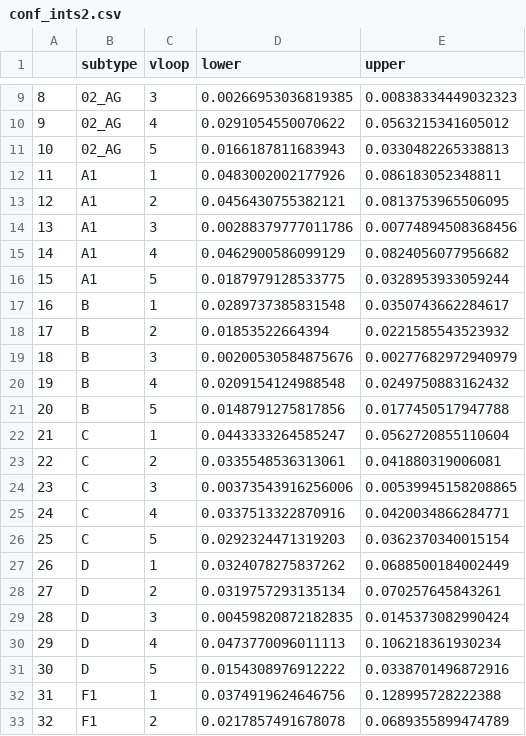
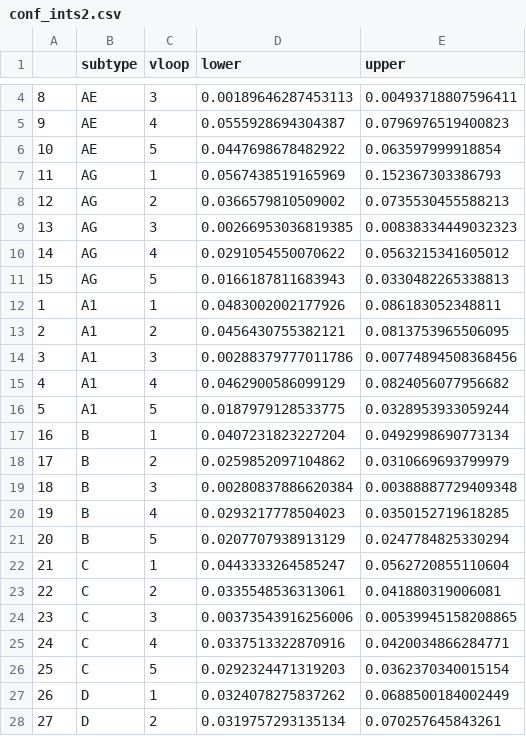
Before and after one commit to PoonLab/vindels, a CSV file: Indel_Analysis/conf_ints2.csv, drawn as a sheet; only a part is shown, gaps mark what is left out; the shorter side is filled out with more unchanged rows; the diff covers the shown part only.

```diff
--- a/Indel_Analysis/conf_ints2.csv
+++ b/Indel_Analysis/conf_ints2.csv
@@ -9,14 +4,19 @@
-"8","02_AG",3,0.00266953036819385,0.00838334449032323
-"9","02_AG",4,0.0291054550070622,0.0563215341605012
-"10","02_AG",5,0.0166187811683943,0.0330482265338813
-"11","A1",1,0.0483002002177926,0.086183052348811
-"12","A1",2,0.0456430755382121,0.0813753965506095
-"13","A1",3,0.00288379777011786,0.00774894508368456
-"14","A1",4,0.0462900586099129,0.0824056077956682
-"15","A1",5,0.0187979128533775,0.0328953933059244
-"16","B",1,0.0289737385831548,0.0350743662284617
-"17","B",2,0.01853522664394,0.0221585543523932
-"18","B",3,0.00200530584875676,0.00277682972940979
-"19","B",4,0.0209154124988548,0.0249750883162432
-"20","B",5,0.0148791275817856,0.0177450517947788
+"8","AE",3,0.00189646287453113,0.00493718807596411
+"9","AE",4,0.0555928694304387,0.0796976519400823
+"10","AE",5,0.0447698678482922,0.063597999918854
+"11","AG",1,0.0567438519165969,0.152367303386793
+"12","AG",2,0.0366579810509002,0.0735530455588213
+"13","AG",3,0.00266953036819385,0.00838334449032323
+"14","AG",4,0.0291054550070622,0.0563215341605012
+"15","AG",5,0.0166187811683943,0.0330482265338813
+"1","A1",1,0.0483002002177926,0.086183052348811
+"2","A1",2,0.0456430755382121,0.0813753965506095
+"3","A1",3,0.00288379777011786,0.00774894508368456
+"4","A1",4,0.0462900586099129,0.0824056077956682
+"5","A1",5,0.0187979128533775,0.0328953933059244
+"16","B",1,0.0407231823227204,0.0492998690773134
+"17","B",2,0.0259852097104862,0.0310669693799979
+"18","B",3,0.00280837886620384,0.00388887729409348
+"19","B",4,0.0293217778504023,0.0350152719618285
+"20","B",5,0.0207707938913129,0.0247784825330294
 "21","C",1,0.0443333264585247,0.0562720855110604
```
Also changed, not shown: 5 removed rows and 6 edited cells elsewhere in this file, Indel_Analysis/indel_rates2.csv, 38 other files.
